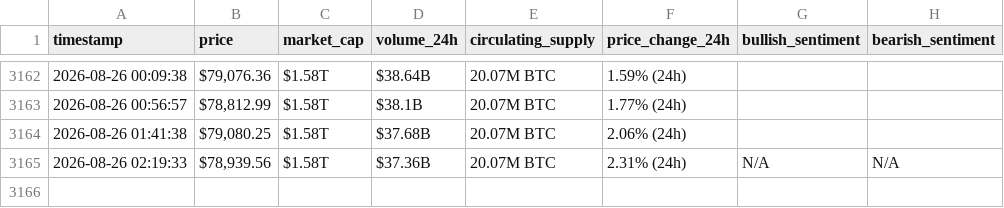
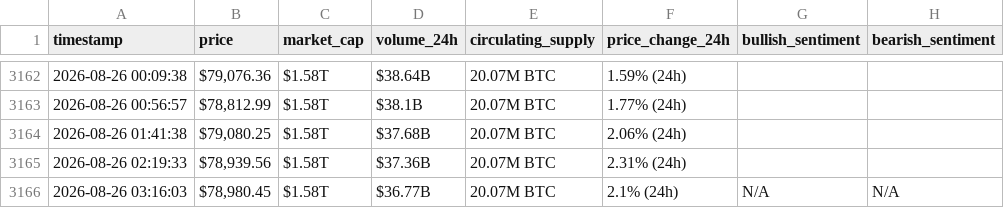
Before and after one commit to miraazzam/webscraping-automation, a CSV file: bitcoin_hourly_data.csv, drawn as a sheet; only a part is shown, gaps mark what is left out.

```diff
--- a/bitcoin_hourly_data.csv
+++ b/bitcoin_hourly_data.csv
@@ -3164,2 +3164,3 @@ timestamp,price,market_cap,volume_24h,circulating_supply,price_change_24h,bullis
 2026-08-26 01:41:38,"$79,080.25",$1.58T,$37.68B,20.07M BTC,2.06% (24h),,
-2026-08-26 02:19:33,"$78,939.56",$1.58T,$37.36B,20.07M BTC,2.31% (24h),N/A,N/A
+2026-08-26 02:19:33,"$78,939.56",$1.58T,$37.36B,20.07M BTC,2.31% (24h),,
+2026-08-26 03:16:03,"$78,980.45",$1.58T,$36.77B,20.07M BTC,2.1% (24h),N/A,N/A
```
